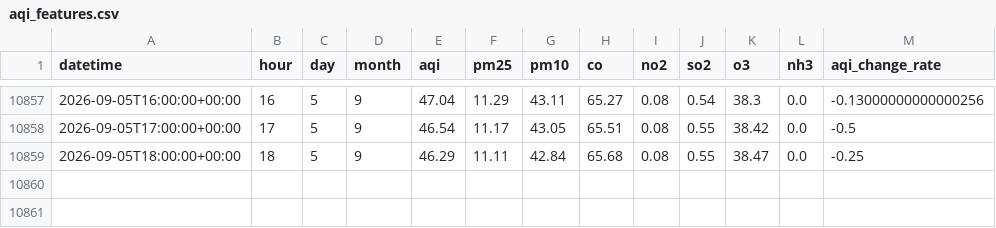
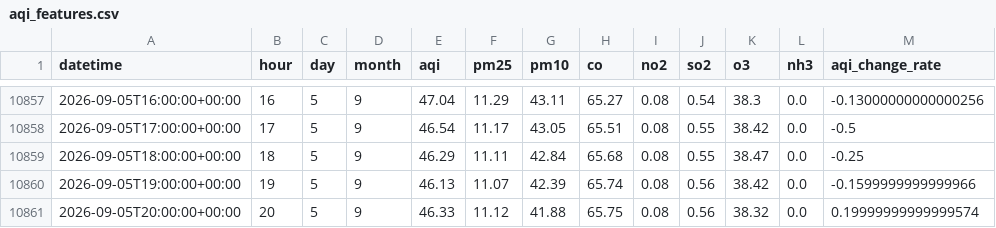
Before and after one commit to QuntaraMuhammadAshraf23/AQIPrediction, a CSV file: data/aqi_features.csv, drawn as a sheet; only a part is shown, gaps mark what is left out; the diff names each change by its address in the sheet, - before the commit and + after, or states it on an @@ line.

```diff
--- a/data/aqi_features.csv
+++ b/data/aqi_features.csv
+row 10860: 2026-09-05T19:00:00+00:00 | 19 | 5 | 9 | 46.13 | 11.07 | 42.39 | 65.74 | 0.08 | 0.56 | 38.42 | 0.0 | -0.1599999999999966
+row 10861: 2026-09-05T20:00:00+00:00 | 20 | 5 | 9 | 46.33 | 11.12 | 41.88 | 65.75 | 0.08 | 0.56 | 38.32 | 0.0 | 0.19999999999999574
```
Also changed, not shown: predictions/aqi_predictions_3days.csv.
